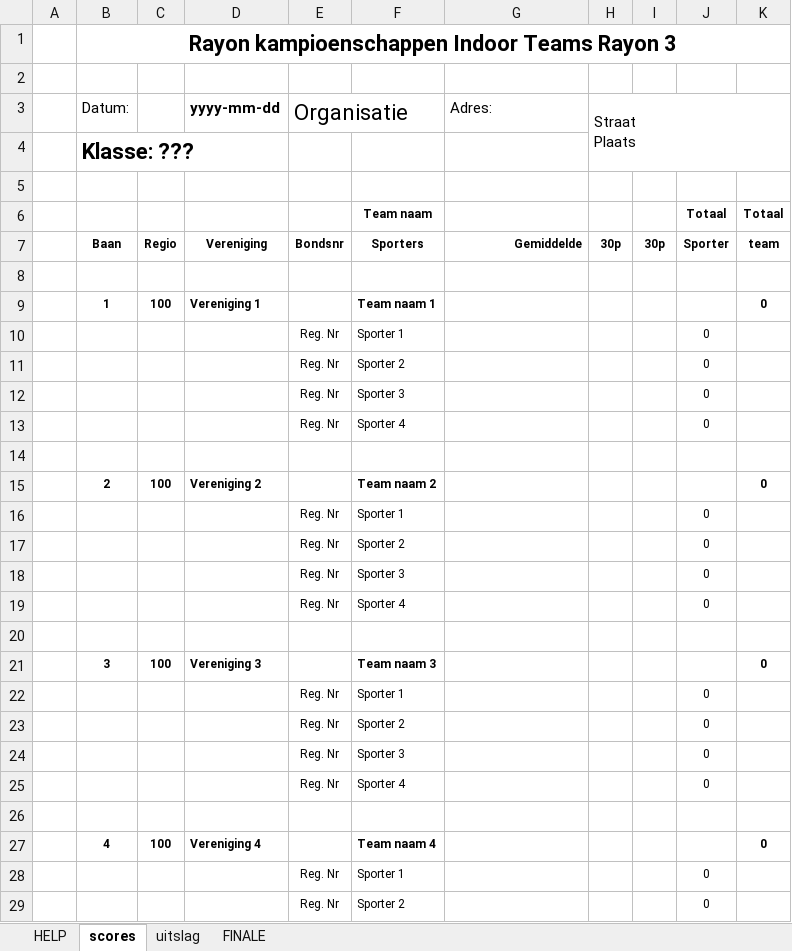
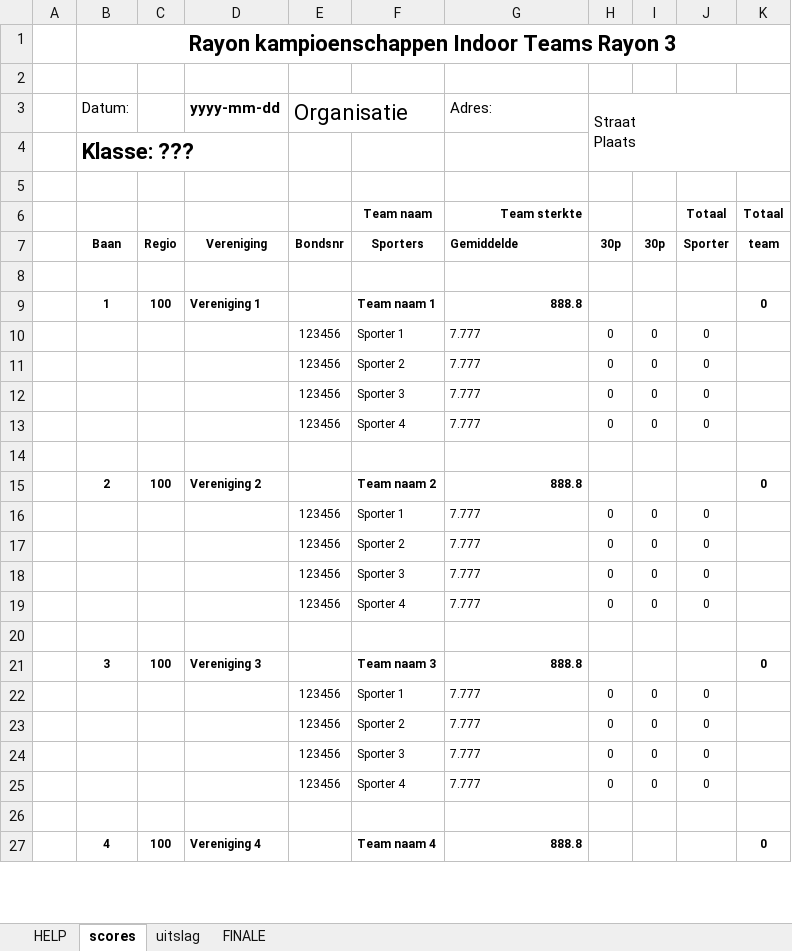
Before and after one commit to RamonvdW/nhb-apps, an Excel workbook: CompRayon/files/template-excel-rk-teams.xlsm, sheet scores, drawn as a sheet; only a part is shown; values as stored, in another font and other column widths than the file's, no borders; removed rows and columns are numbered as before the commit, all else as after; the diff covers the shown part only; the diff names each change by its address in the sheet, - before the commit and + after, or states it on an @@ line.

Commit message:
Added team strength + layout improvements

```diff
--- a/CompRayon/files/template-excel-rk-teams.xlsm (sheet scores)
+++ b/CompRayon/files/template-excel-rk-teams.xlsm (sheet scores)
-G6 (Adres:): (empty)
+G6 (Adres:): Team sterkte
-G7 alignment: right
+G7 alignment: left
-G9 (Adres:): (empty)
+G9 (Adres:): 888.8
-row 10:  |  |  |  | Reg. Nr | Sporter 1 |  |  |  | 0
-row 11:  |  |  |  | Reg. Nr | Sporter 2 |  |  |  | 0
-row 12:  |  |  |  | Reg. Nr | Sporter 3 |  |  |  | 0
-row 13:  |  |  |  | Reg. Nr | Sporter 4 |  |  |  | 0
+row 10:  |  |  |  | 123456 | Sporter 1 | 7.777 | 0 | 0 | 0
+row 11:  |  |  |  | 123456 | Sporter 2 | 7.777 | 0 | 0 | 0
+row 12:  |  |  |  | 123456 | Sporter 3 | 7.777 | 0 | 0 | 0
+row 13:  |  |  |  | 123456 | Sporter 4 | 7.777 | 0 | 0 | 0
-G15 (Adres:): (empty)
+G15 (Adres:): 888.8
-row 16:  |  |  |  | Reg. Nr | Sporter 1 |  |  |  | 0
-row 17:  |  |  |  | Reg. Nr | Sporter 2 |  |  |  | 0
-row 18:  |  |  |  | Reg. Nr | Sporter 3 |  |  |  | 0
-row 19:  |  |  |  | Reg. Nr | Sporter 4 |  |  |  | 0
+row 16:  |  |  |  | 123456 | Sporter 1 | 7.777 | 0 | 0 | 0
+row 17:  |  |  |  | 123456 | Sporter 2 | 7.777 | 0 | 0 | 0
+row 18:  |  |  |  | 123456 | Sporter 3 | 7.777 | 0 | 0 | 0
+row 19:  |  |  |  | 123456 | Sporter 4 | 7.777 | 0 | 0 | 0
-G21 (Adres:): (empty)
+G21 (Adres:): 888.8
-row 22:  |  |  |  | Reg. Nr | Sporter 1 |  |  |  | 0
-row 23:  |  |  |  | Reg. Nr | Sporter 2 |  |  |  | 0
-row 24:  |  |  |  | Reg. Nr | Sporter 3 |  |  |  | 0
-row 25:  |  |  |  | Reg. Nr | Sporter 4 |  |  |  | 0
+row 22:  |  |  |  | 123456 | Sporter 1 | 7.777 | 0 | 0 | 0
+row 23:  |  |  |  | 123456 | Sporter 2 | 7.777 | 0 | 0 | 0
+row 24:  |  |  |  | 123456 | Sporter 3 | 7.777 | 0 | 0 | 0
+row 25:  |  |  |  | 123456 | Sporter 4 | 7.777 | 0 | 0 | 0
-G27 (Adres:): (empty)
+G27 (Adres:): 888.8
-row 28:  |  |  |  | Reg. Nr | Sporter 1 |  |  |  | 0
-row 29:  |  |  |  | Reg. Nr | Sporter 2 |  |  |  | 0
```
Also changed, not shown: 37 added rows, 32 removed rows and 14 edited cells elsewhere in this sheet, sheet uitslag, formulas that keep their value, 1 other file.
